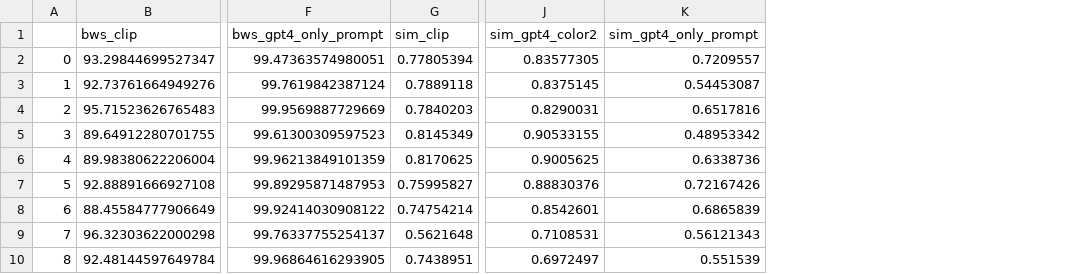
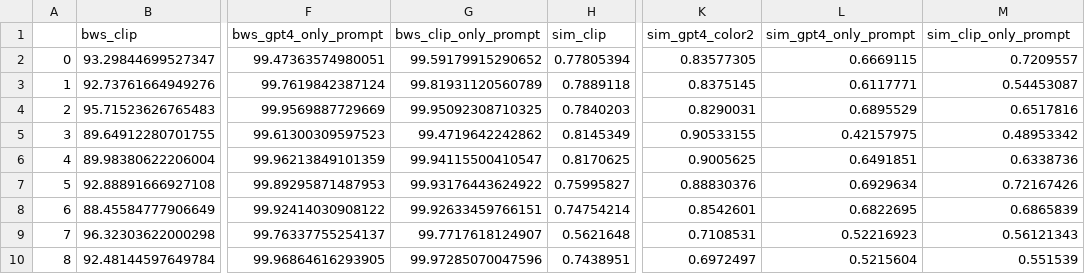
Before and after one commit to Danish-H/edge-content-reconstruction, a CSV file: results/results.csv, drawn as a sheet; only a part is shown, gaps mark what is left out; addresses are those after the commit; the diff names each change by its address in the sheet, - before the commit and + after, or states it on an @@ line.

```diff
--- a/results/results.csv
+++ b/results/results.csv
+column G (bws_clip_only_prompt), rows 2-10: 99.59179915290652 | 99.81931120560789 | 99.95092308710325 | 99.4719642242862 | 99.94115500410547 | 99.93176443624922 | 99.92633459766151 | 99.7717618124907 | 99.97285070047596
+column L (sim_gpt4_only_prompt), rows 2-10: 0.6669115 | 0.6117771 | 0.6895529 | 0.42157975 | 0.6491851 | 0.6929634 | 0.6822695 | 0.52216923 | 0.5215604
-M1: sim_gpt4_only_prompt
+M1: sim_clip_only_prompt
```
Also changed, not shown: 1 other file.
